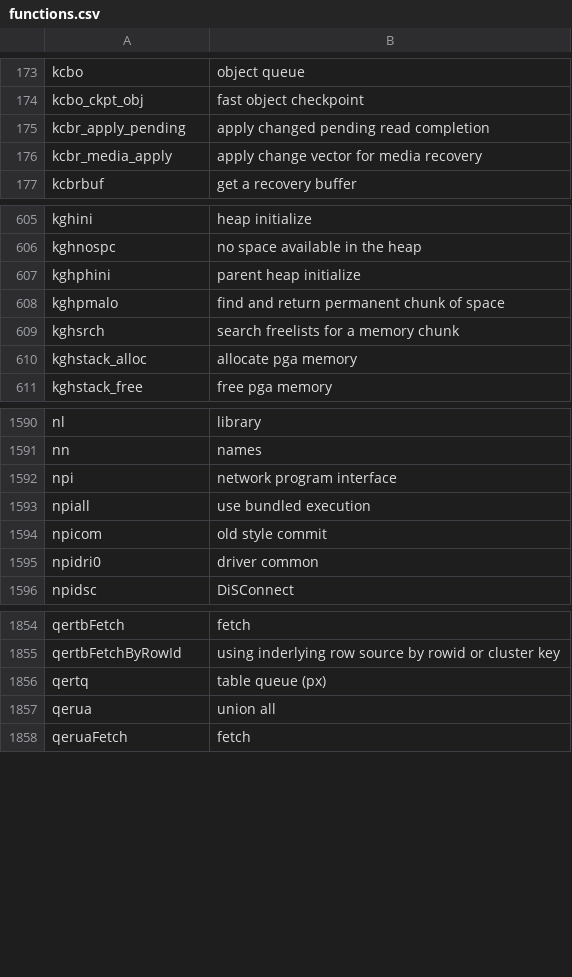
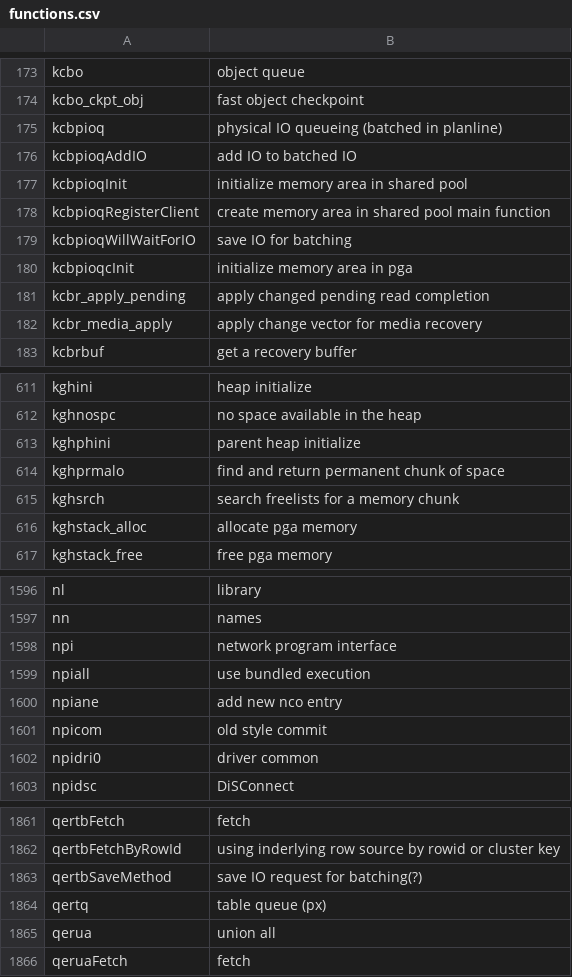
Before and after one commit to skoehler-soocs/ora_db_func_anno, a CSV file: functions.csv, drawn as a sheet; only a part is shown, gaps mark what is left out.

Commit message:
mostly functions that deal with IO batching (kcbpioq)

```diff
--- a/functions.csv
+++ b/functions.csv
@@ -174,2 +174,8 @@ kcbo|object queue
 kcbo_ckpt_obj|fast object checkpoint
+kcbpioq|physical IO queueing (batched in planline)
+kcbpioqAddIO|add IO to batched IO
+kcbpioqInit|initialize memory area in shared pool
+kcbpioqRegisterClient|create memory area in shared pool main function
+kcbpioqWillWaitForIO|save IO for batching
+kcbpioqcInit|initialize memory area in pga
 kcbr_apply_pending|apply changed pending read completion
@@ -607,3 +613,3 @@ kghnospc|no space available in the heap
 kghphini|parent heap initialize
-kghpmalo|find and return permanent chunk of space
+kghprmalo|find and return permanent chunk of space
 kghsrch|search freelists for a memory chunk
@@ -1593,2 +1599,3 @@ npi|network program interface
 npiall|use bundled execution
+npiane|add new nco entry
 npicom|old style commit
@@ -1855,2 +1862,3 @@ qertbFetch|fetch
 qertbFetchByRowId|using inderlying row source by rowid or cluster key
+qertbSaveMethod|save IO request for batching(?)
 qertq|table queue (px)
```
